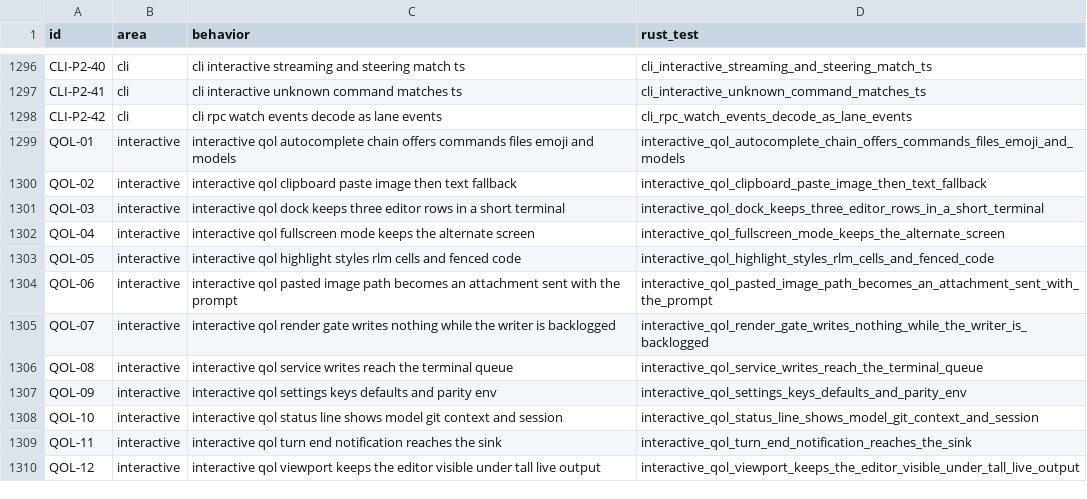
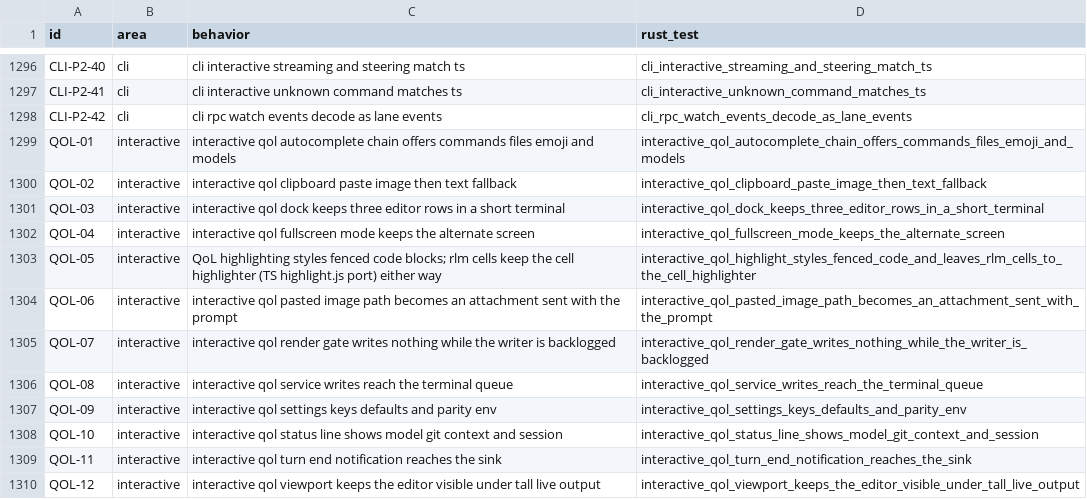
Before and after one commit to alfredosdpiii/ultron, a TSV file: docs/rust-rewrite/ledger.tsv, drawn as a sheet; only a part is shown, gaps mark what is left out; the diff covers the shown part only.

Commit message:
Rust: highlight.js rlm cells, Bedrock credential refresh, Claude root sink, bug report providers, test flakes
rlm cells are highlighted by a port of highlight.js 10.7.3 (Python) and TS highlightCode, also
with QoL highlighting on. Frame traces tested as session values. Bedrock credentials expiring
soon refresh in the background like the AWS SDK cache. The Claude root coalesces external
events over 500 ms; ultron-mode children are steerable and get the context reminder. An
extension mcp function replaces the built-in gateway. RPC startup trace milestones come from
Link::open in TS order. The bug report provider section matches TS.
/name confirms after the worker (a late title could win under load). Load flakes fixed in the
resume listing, kill-reopen, agent hub, delegation composition, a49 and QoL writer tests.
Sandbox tests use Docker only when opted in; acceptance evidence re-locked after review.

```diff
--- a/docs/rust-rewrite/ledger.tsv
+++ b/docs/rust-rewrite/ledger.tsv
@@ -1302,3 +1302,3 @@ QOL-03	interactive	interactive qol dock keeps three editor rows in a short termi
 QOL-04	interactive	interactive qol fullscreen mode keeps the alternate screen	interactive_qol_fullscreen_mode_keeps_the_alternate_screen
-QOL-05	interactive	interactive qol highlight styles rlm cells and fenced code	interactive_qol_highlight_styles_rlm_cells_and_fenced_code
+QOL-05	interactive	QoL highlighting styles fenced code blocks; rlm cells keep the cell highlighter (TS highlight.js port) either way	interactive_qol_highlight_styles_fenced_code_and_leaves_rlm_cells_to_the_cell_highlighter
 QOL-06	interactive	interactive qol pasted image path becomes an attachment sent with the prompt	interactive_qol_pasted_image_path_becomes_an_attachment_sent_with_the_prompt
```
Also changed, not shown: 27 added rows elsewhere in this file, 54 other files.
